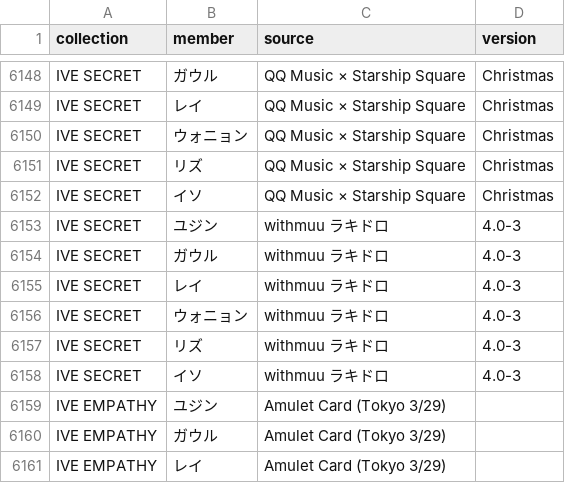
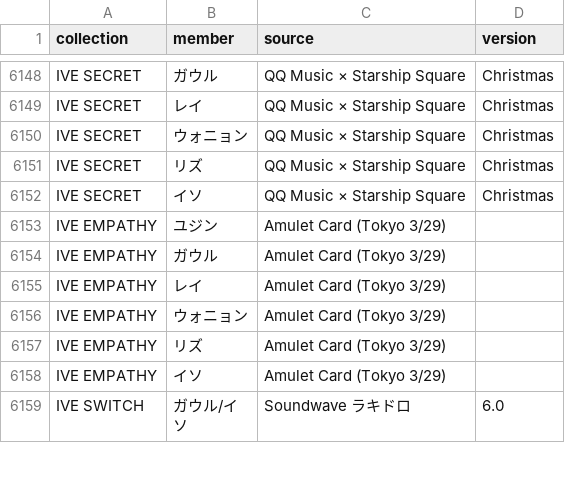
Before and after one commit to kazukinakazawa122-debug/pocamaster, a CSV file: public/seed/cards.csv, drawn as a sheet; only a part is shown, gaps mark what is left out; the shorter side is filled out with more unchanged rows; the diff names each change by its address in the sheet, - before the commit and + after, or states it on an @@ line.

```diff
--- a/public/seed/cards.csv
+++ b/public/seed/cards.csv
-row 6153: IVE SECRET | ユジン | withmuu ラキドロ | 4.0-3
-row 6154: IVE SECRET | ガウル | withmuu ラキドロ | 4.0-3
-row 6155: IVE SECRET | レイ | withmuu ラキドロ | 4.0-3
-row 6156: IVE SECRET | ウォニョン | withmuu ラキドロ | 4.0-3
-row 6157: IVE SECRET | リズ | withmuu ラキドロ | 4.0-3
-row 6158: IVE SECRET | イソ | withmuu ラキドロ | 4.0-3
```
Also changed, not shown: public/seed/removed.csv, 7 other files.
